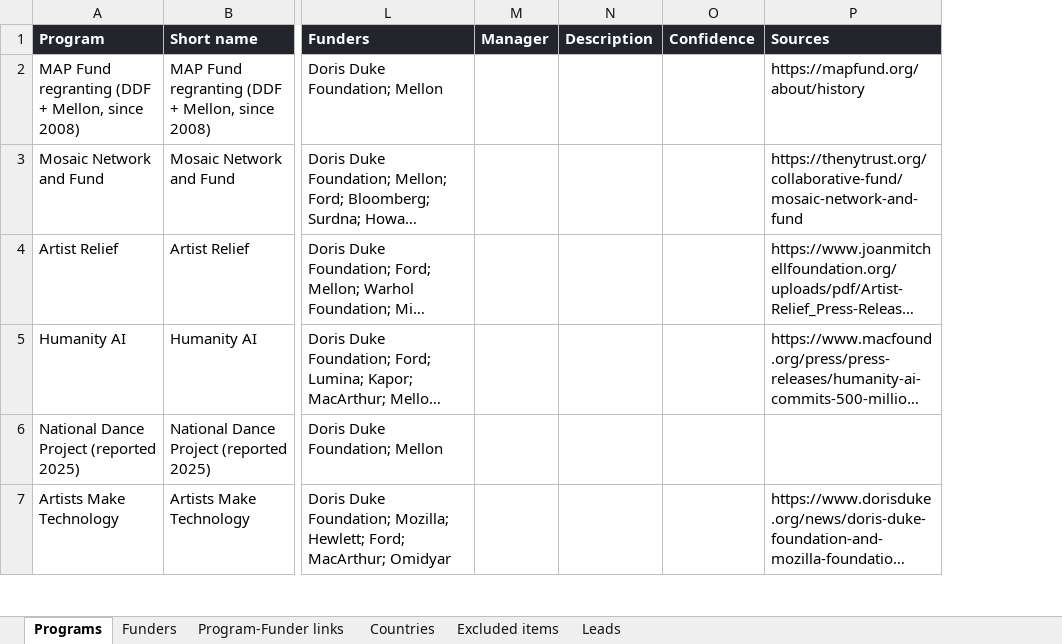
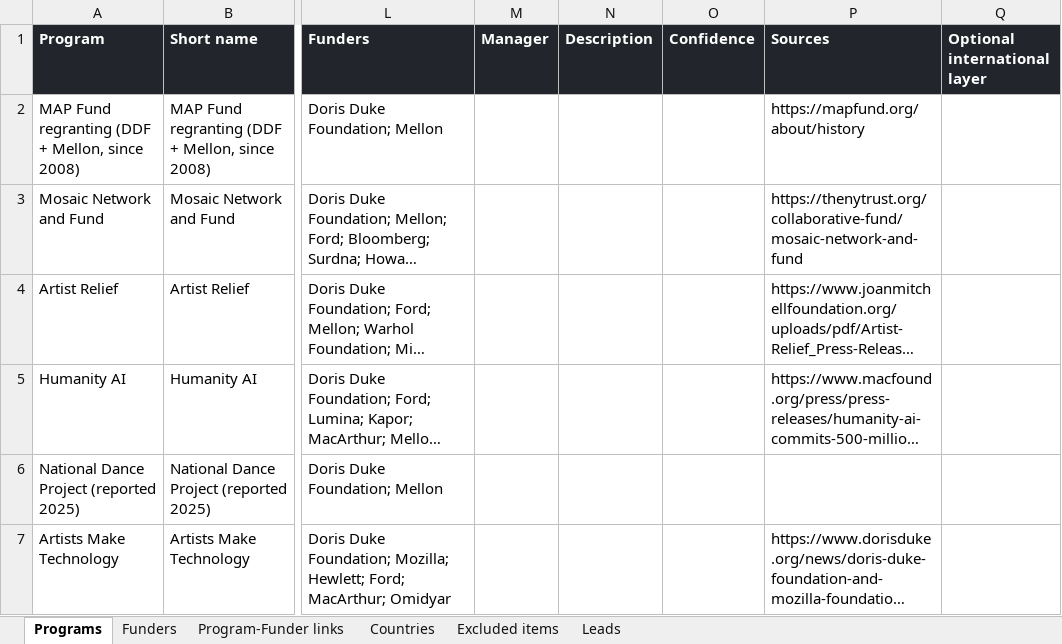
Before and after one commit to aakkazynov/ddf_visualization, an Excel workbook: DDF_Pooled_Fund_Programs.xlsx, sheet Programs, drawn as a sheet; only a part is shown, gaps mark what is left out; long unchanged cells end in …; values as stored, in another font and other column widths than the file's, no borders; the diff covers the shown part only; the diff names each change by its address in the sheet, - before the commit and + after, or states it on an @@ line.

```diff
--- a/DDF_Pooled_Fund_Programs.xlsx (sheet Programs)
+++ b/DDF_Pooled_Fund_Programs.xlsx (sheet Programs)
+column Q (Optional international layer), empty
```
Also changed, not shown: 3 added rows elsewhere in this sheet, sheet Program-Funder links, sheet Funders, sheet Countries, 5 other files.
